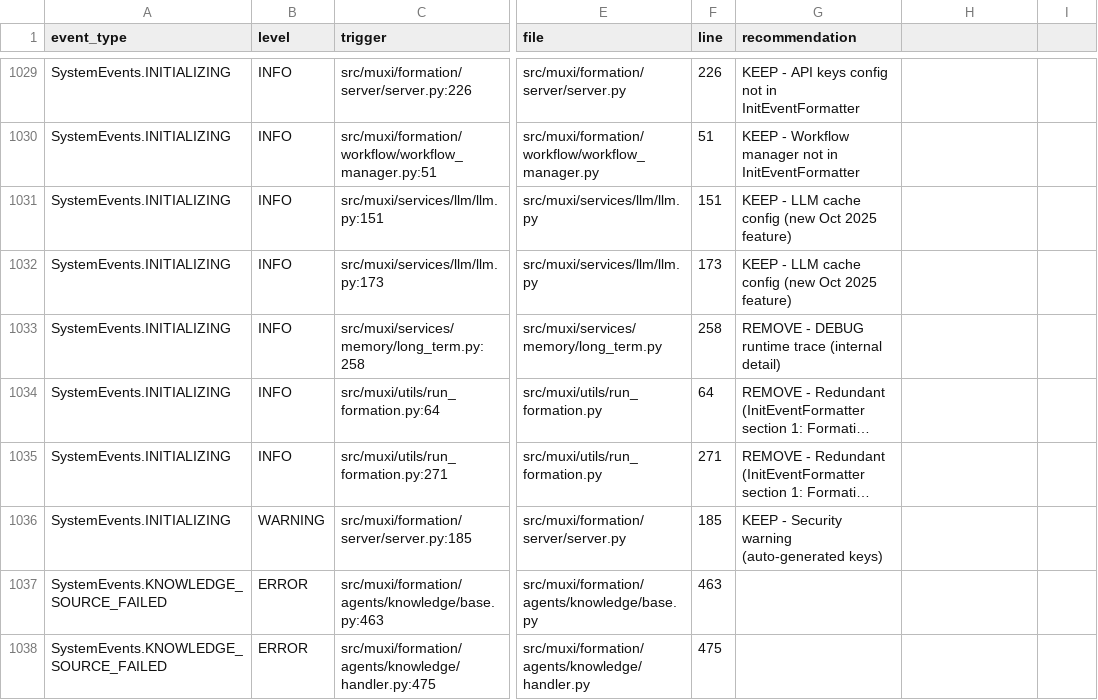
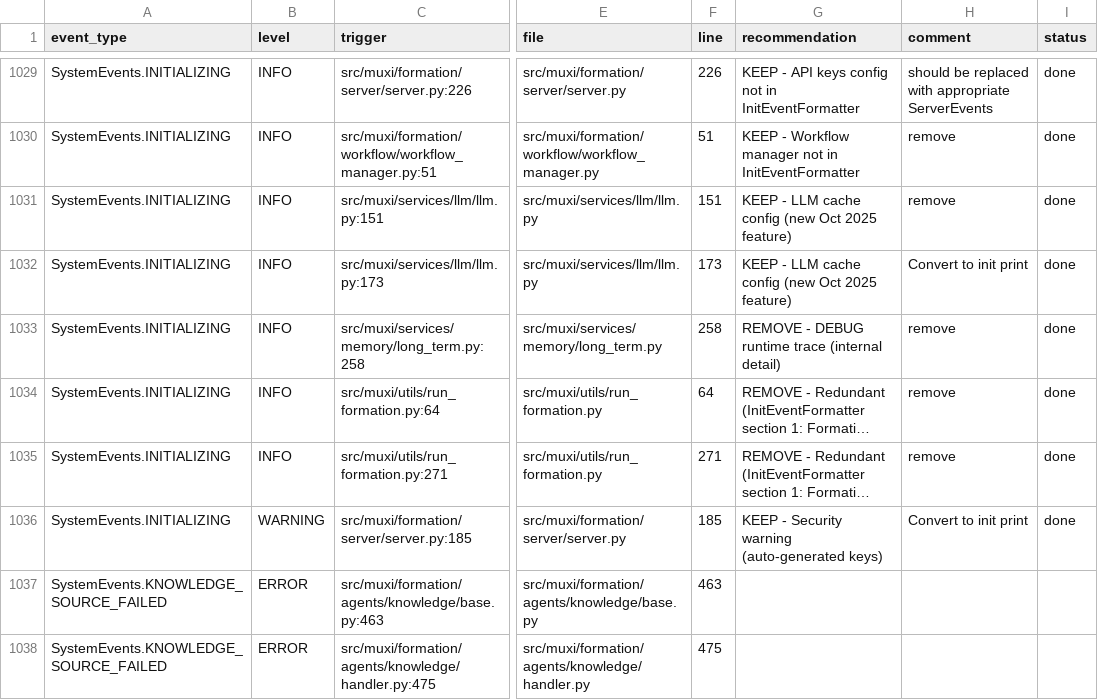
Before and after one commit to muxi-ai/runtime, a CSV file: observability_events_audit.csv, drawn as a sheet; only a part is shown, gaps mark what is left out; long unchanged cells end in …; the diff covers the shown part only; the diff names each change by its address in the sheet, - before the commit and + after, or states it on an @@ line.

Commit message:
refactor: Complete INITIALIZING events cleanup - remove 24, convert 10, fail-fast MCP
Implemented all 35 INITIALIZING event changes based on user feedback analysis:

**REMOVED (24 events):**
- 17 redundant with InitEventFormatter (buffer/persistent memory, formation ready, MCP count, etc.)
- 7 DEBUG runtime traces (lazy loading, collection registration, file processing)

**CONVERTED to InitEventFormatter (5 events):**
- initialization.py:97 → Observability logging to: {path}
- initialization.py:277 → Working memory ({mode} mode)
- llm.py:151 → LLM cache: disabled
- llm.py:173 → LLM cache: {entries} max entries, {similarity} similarity, {ttl}s TTL
- server.py:185 → API keys auto-generated (NOT for production)

**CONVERTED to ServerEvents (5 events + 5 new enum types):**
Added: SERVER_INITIALIZING, SERVER_STARTING, SERVER_RESTARTING, OVERLORD_STARTING, API_KEYS_LOADED
- formation.py:3146 → SERVER_RESTARTING
- formation.py:3177 → SERVER_STARTING
- formation.py:3192 → OVERLORD_STARTING
- server.py:130 → SERVER_INITIALIZING
- server.py:226 → API_KEYS_LOADED

**MCP catastrophic failure (1 event):**
- initialization.py:636 → FAIL-FAST: InitEventFormatter fail message + raise exception
- Changed from graceful degradation to fail-fast per user requirement
- User: "we currently report every mcp during init. are you telling me that they can fail and we wouldn't know?"

**CSV Status:**
- Added 'status' column to observability_events_audit.csv
- All 35 INITIALIZING events marked as 'done'

**Files Modified:** 13 files across formation/, services/, utils/
**Net Impact:** -180 lines, cleaner separation between observability events and user-facing init messages

Result: INITIALIZING events reduced from 35 → 18 (49% reduction, 17 removed/converted)

Co-authored-by: factory-droid[bot] <138933559+factory-droid[bot]@users.noreply.github.com>

```diff
--- a/observability_events_audit.csv
+++ b/observability_events_audit.csv
-H1: (empty)
+H1: comment
-I1: (empty)
+I1: status
-H1029 (comment): (empty)
+H1029 (comment): should be replaced with appropriate ServerEvents
-I1029:I1036 (status): (empty)
+I1029:I1036 (status): done
-H1030:H1031 (comment): (empty)
+H1030:H1031 (comment): remove
-H1032 (comment): (empty)
+H1032 (comment): Convert to init print
-H1033:H1035 (comment): (empty)
+H1033:H1035 (comment): remove
-H1036 (comment): (empty)
+H1036 (comment): Convert to init print
```
Also changed, not shown: 54 edited cells elsewhere in this file, 12 other files.
